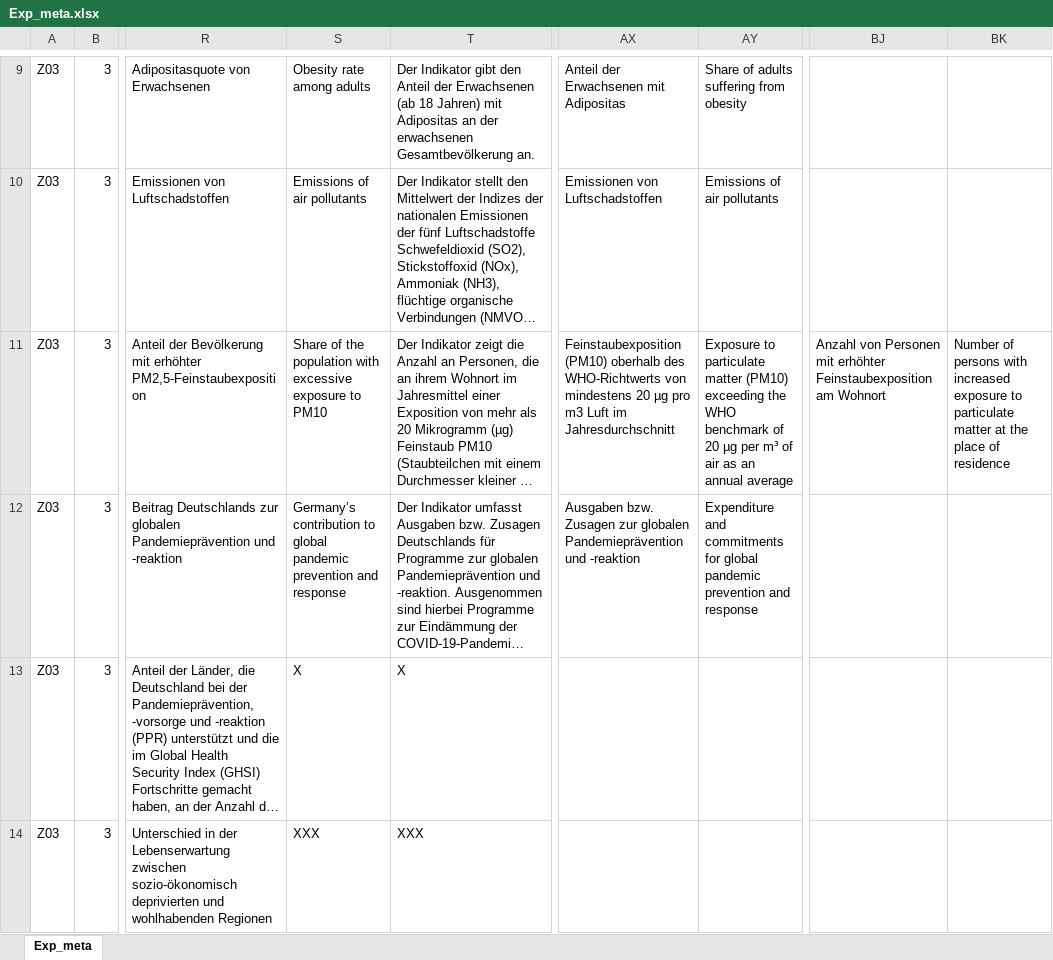
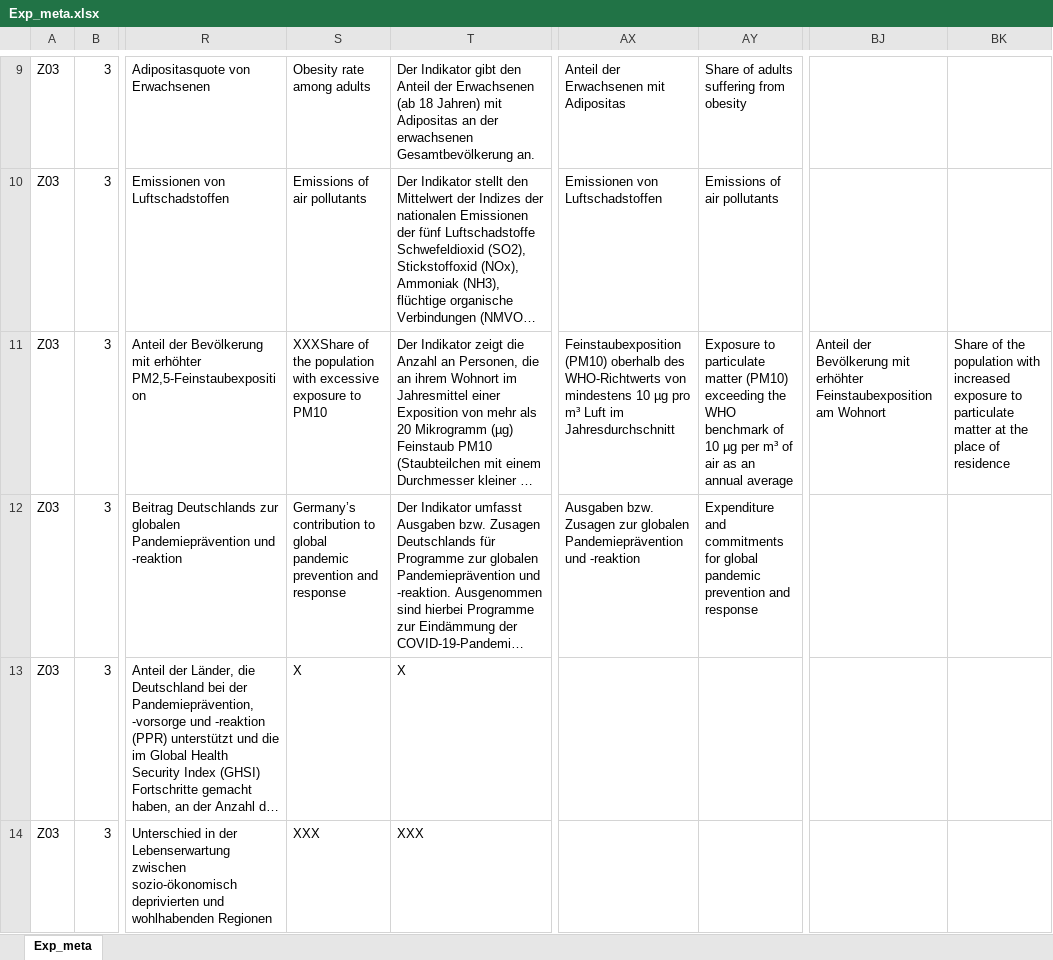
Before and after one commit to DnsUpgradeEnvironment/transfer, an Excel workbook: Exp_meta.xlsx, sheet Exp_meta, drawn as a sheet; only a part is shown, gaps mark what is left out; long unchanged cells end in …; values as stored, in another font and other column widths than the file's, no borders; the diff covers the shown part only; the diff names each change by its address in the sheet, - before the commit and + after, or states it on an @@ line.

```diff
--- a/Exp_meta.xlsx (sheet Exp_meta)
+++ b/Exp_meta.xlsx (sheet Exp_meta)
-S11: Share of the…
+S11: XXXShare of the…
-AX11: …von mindestens 20 µg pro m3 Luft im…
+AX11: …von mindestens 10 µg pro m³ Luft im…
-AY11: …benchmark of 20 µg per…
+AY11: …benchmark of 10 µg per…
-BJ11: Anzahl von Personen mit erhöhter…
+BJ11: Anteil der Bevölkerung mit erhöhter…
-BK11: Number of persons with increased…
+BK11: Share of the population with increased…
```
Also changed, not shown: 6 edited cells elsewhere in this sheet, Exp_data.xlsx, Tab_3a_Postulate.xlsx, 11 other files.
